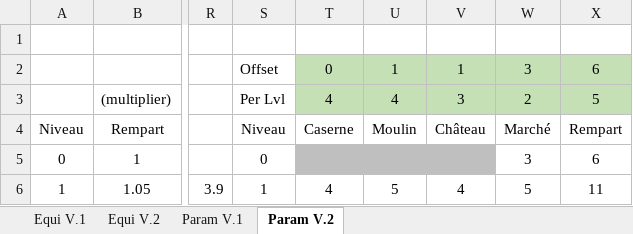
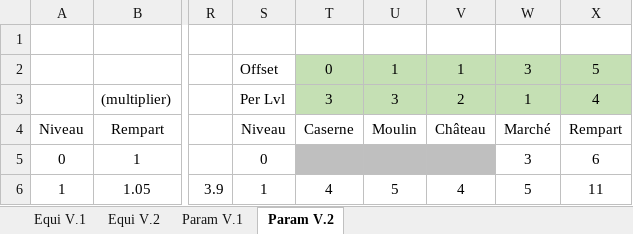
Before and after one commit to HeavenOfHell221/Dukes-Of-The-Realm, an Excel workbook: Equilibrage.xlsx, sheet Param V.2, drawn as a sheet; only a part is shown, gaps mark what is left out; values as stored, in another font and other column widths than the file's, no borders; the diff names each change by its address in the sheet, - before the commit and + after, or states it on an @@ line.

```diff
--- a/Equilibrage.xlsx (sheet Param V.2)
+++ b/Equilibrage.xlsx (sheet Param V.2)
-X2: 6
+X2: 5
-T3: 4
+T3: 3
-U3: 4
+U3: 3
-V3: 3
+V3: 2
-W3: 2
+W3: 1
-X3: 5
+X3: 4
```
Also changed, not shown: 24 other files.
